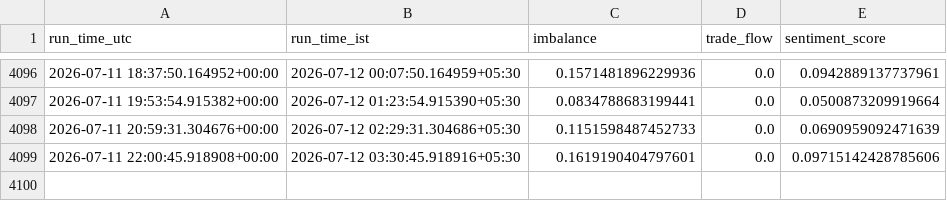
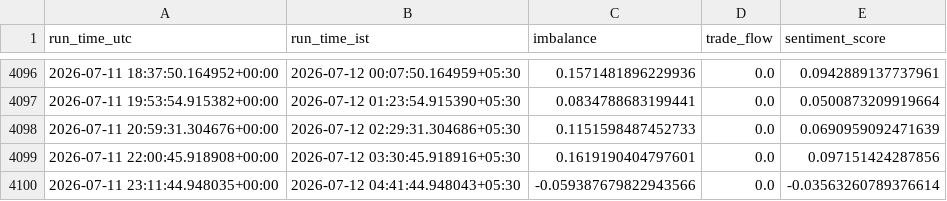
Before and after one commit to shardu28/eth-ai-trading-agent, a CSV file: sentiment.csv, drawn as a sheet; only a part is shown, gaps mark what is left out.

```diff
--- a/sentiment.csv
+++ b/sentiment.csv
@@ -4098,2 +4098,3 @@ run_time_utc,run_time_ist,imbalance,trade_flow,sentiment_score
 2026-07-11 20:59:31.304676+00:00,2026-07-12 02:29:31.304686+05:30,0.1151598487452733,0.0,0.0690959092471639
-2026-07-11 22:00:45.918908+00:00,2026-07-12 03:30:45.918916+05:30,0.1619190404797601,0.0,0.09715142428785606
+2026-07-11 22:00:45.918908+00:00,2026-07-12 03:30:45.918916+05:30,0.1619190404797601,0.0,0.097151424287856
+2026-07-11 23:11:44.948035+00:00,2026-07-12 04:41:44.948043+05:30,-0.059387679822943566,0.0,-0.03563260789376614
```
Also changed, not shown: 1 other file.
